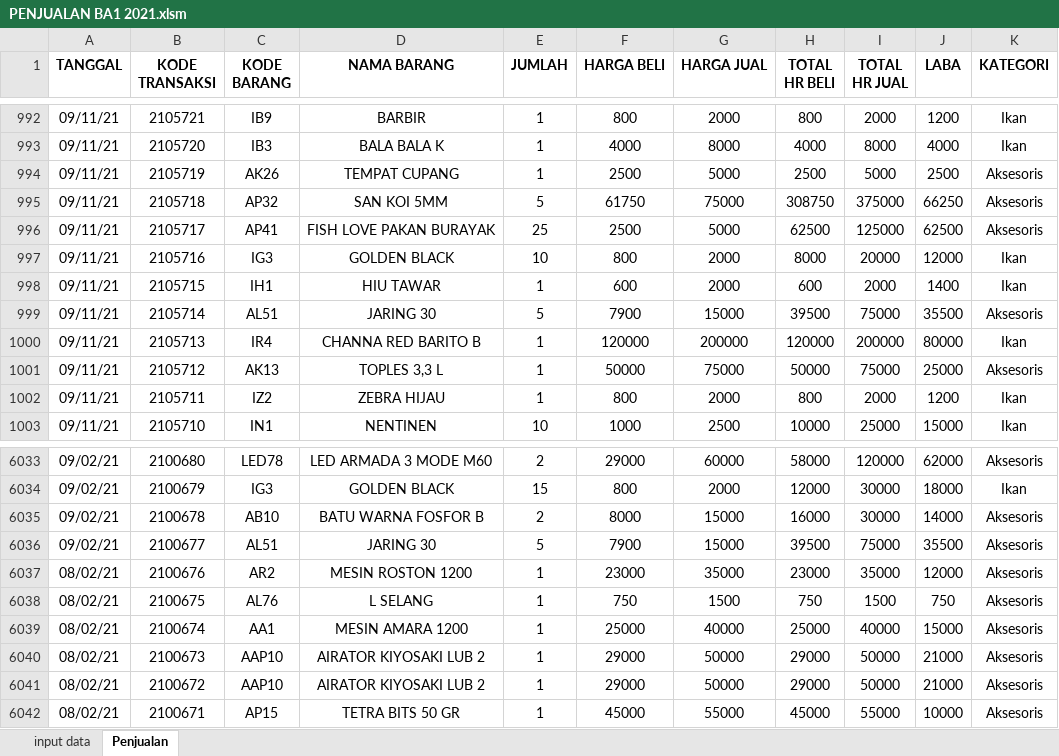
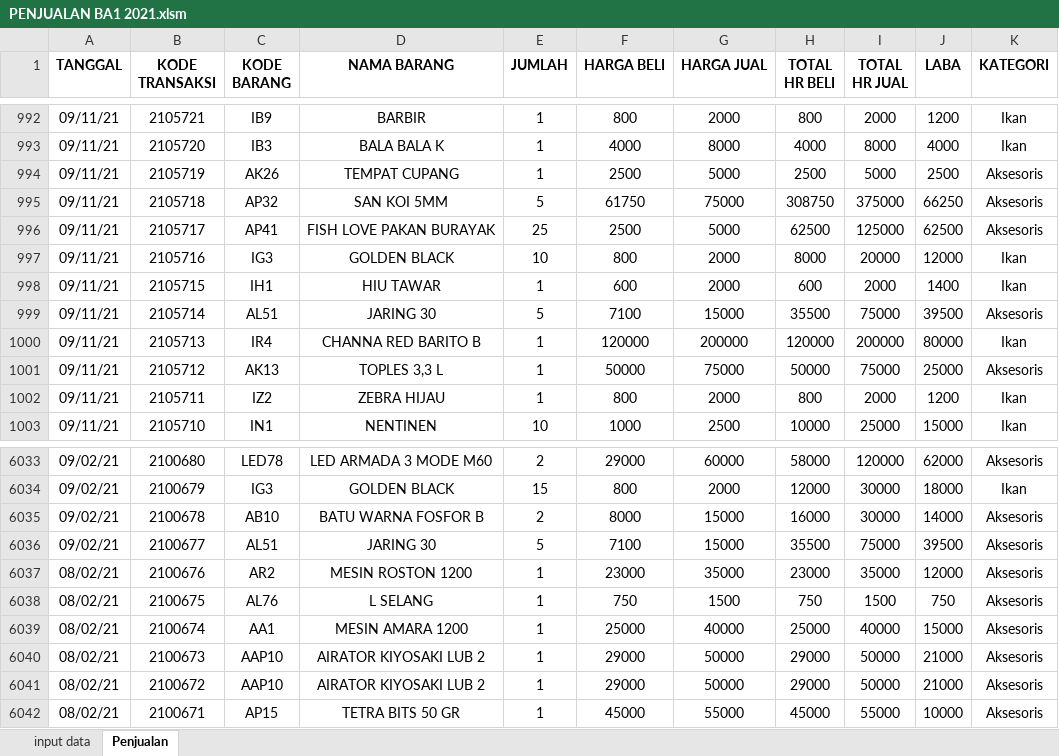
Before and after one commit to Levinasp-bot/BobbyAquaticDashboard, an Excel workbook: data/Bobby Aquatic 1/PENJUALAN BA1 2021.xlsm, sheet Penjualan, drawn as a sheet; only a part is shown, gaps mark what is left out; values as stored, in another font and other column widths than the file's, no borders; the diff names each change by its address in the sheet, - before the commit and + after, or states it on an @@ line.

Commit message:
Automated commit message

```diff
--- a/data/Bobby Aquatic 1/PENJUALAN BA1 2021.xlsm (sheet Penjualan)
+++ b/data/Bobby Aquatic 1/PENJUALAN BA1 2021.xlsm (sheet Penjualan)
-F999 (HARGA BELI): 7900
+F999 (HARGA BELI): 7100
-H999 (TOTAL HR BELI): 39500
+H999 (TOTAL HR BELI): 35500
-J999 (LABA): 35500
+J999 (LABA): 39500
-F6036 (HARGA BELI): 7900
+F6036 (HARGA BELI): 7100
-H6036 (TOTAL HR BELI): 39500
+H6036 (TOTAL HR BELI): 35500
-J6036 (LABA): 35500
+J6036 (LABA): 39500
```
Also changed, not shown: formulas that keep their value.
